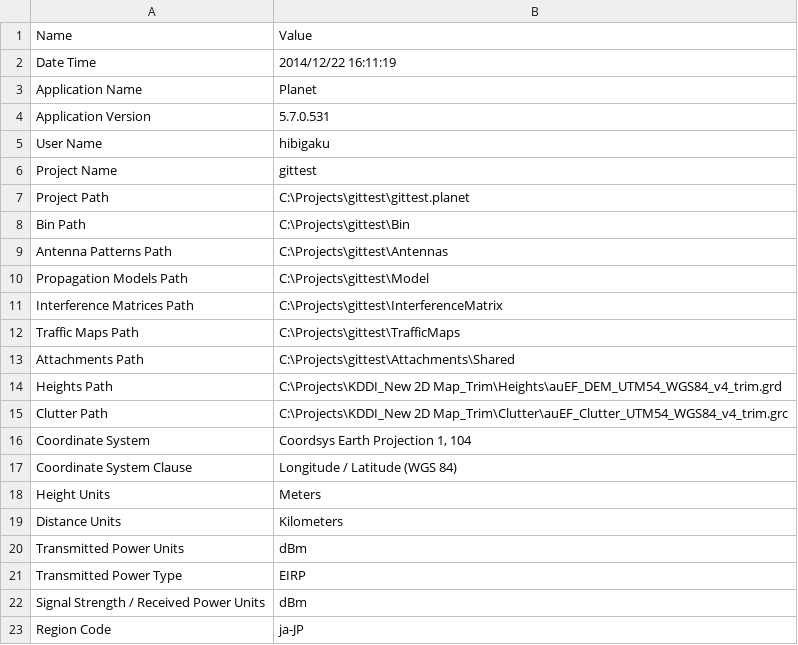
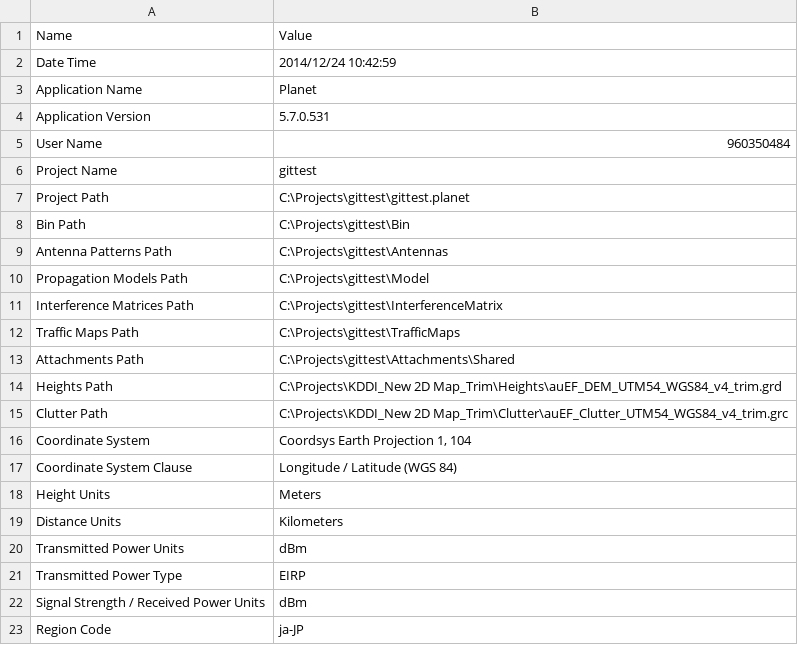
Before and after one commit to StevenLOL/gittestremote, a CSV file: Summary.csv, drawn as a sheet.

```diff
--- a/Summary.csv
+++ b/Summary.csv
@@ -1,6 +1,6 @@
 "Name","Value"
-"Date Time","2014/12/22 16:11:19"
+"Date Time","2014/12/24 10:42:59"
 "Application Name","Planet"
 "Application Version","5.7.0.531"
-"User Name","hibigaku"
+"User Name","960350484"
 "Project Name","gittest"
```
Also changed, not shown: Antenna_Model_Bands.csv, Sector_Antennas.csv, 2 other files.
